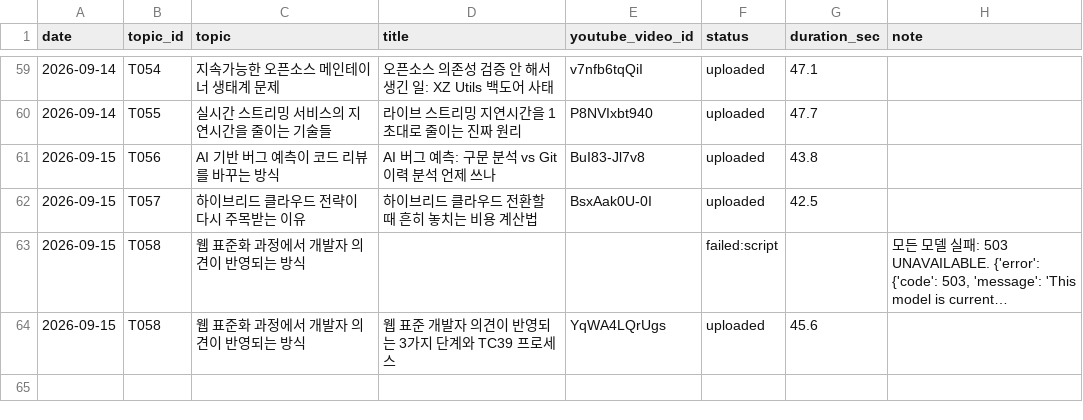
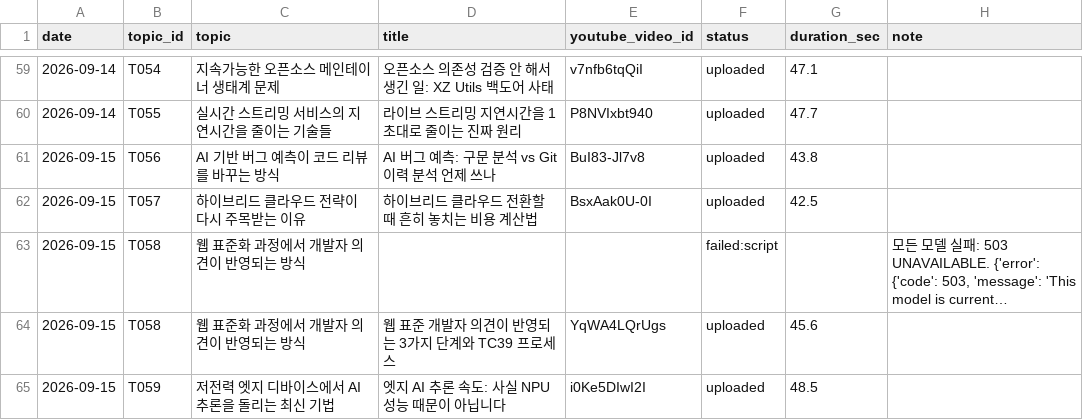
Before and after one commit to 1230-png/Rush22, a CSV file: used_log.csv, drawn as a sheet; only a part is shown, gaps mark what is left out; long unchanged cells end in …; the diff names each change by its address in the sheet, - before the commit and + after, or states it on an @@ line.

```diff
--- a/used_log.csv
+++ b/used_log.csv
+row 65: 2026-09-15 | T059 | 저전력 엣지 디바이스에서 AI 추론을 돌리는 최신 기법 | 엣지 AI 추론 속도: 사실 NPU 성능 때문이 아닙니다 | i0Ke5DIwI2I | uploaded | 48.5
```
